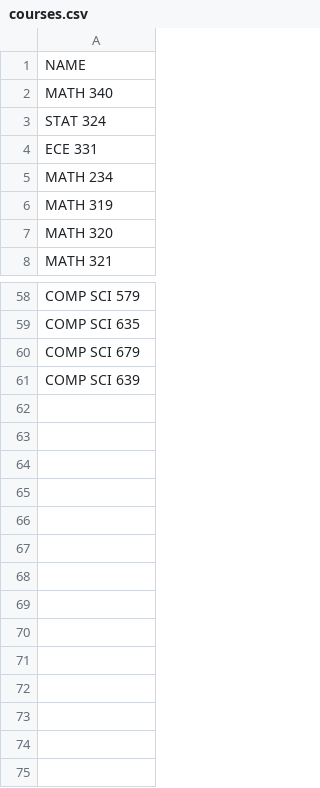
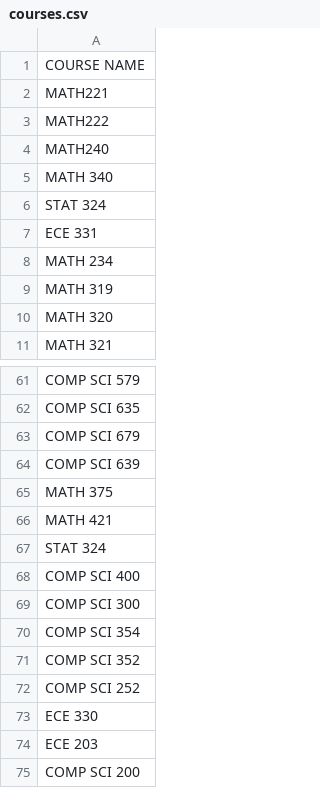
Before and after one commit to pswanson2/CS524_project, a CSV file: courses.csv, drawn as a sheet; only a part is shown, gaps mark what is left out.

Commit message:
changed courses.csv

```diff
--- a/courses.csv
+++ b/courses.csv
@@ -1,2 +1,5 @@
-NAME
+COURSE NAME
+MATH221
+MATH222
+MATH240
 MATH 340
@@ -61 +64,12 @@ COMP SCI 679
 COMP SCI 639
+MATH 375
+MATH 421
+STAT 324
+COMP SCI 400
+COMP SCI 300
+COMP SCI 354
+COMP SCI 352
+COMP SCI 252
+ECE 330
+ECE 203
+COMP SCI 200
```
